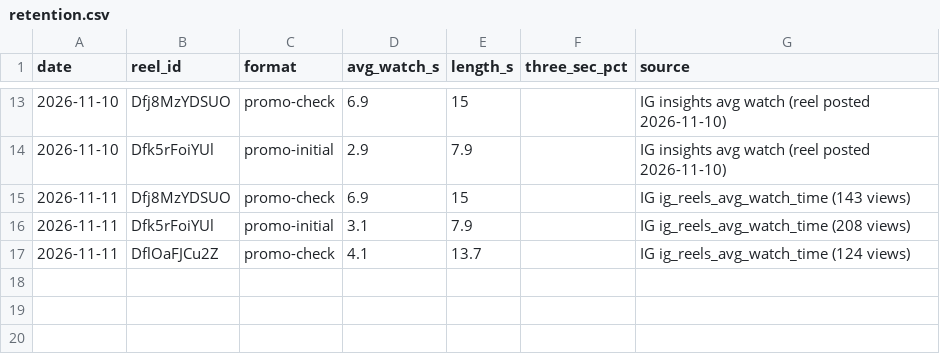
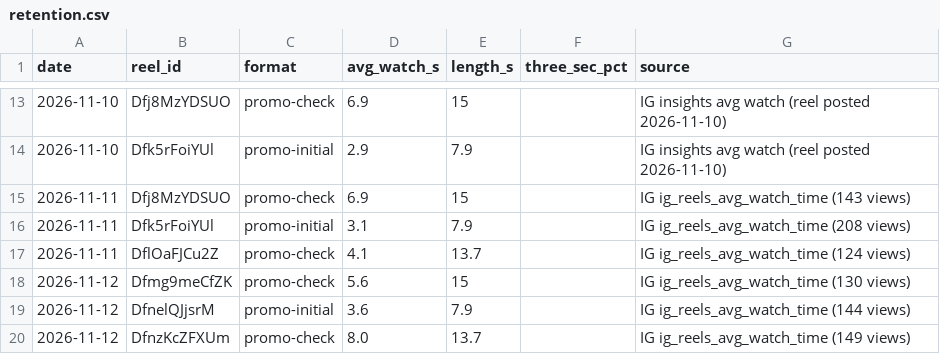
Before and after one commit to newnagiajnala-dotcom/soulmatesigns-system, a CSV file: data/retention.csv, drawn as a sheet; only a part is shown, gaps mark what is left out; the diff names each change by its address in the sheet, - before the commit and + after, or states it on an @@ line.

```diff
--- a/data/retention.csv
+++ b/data/retention.csv
+row 18: 2026-11-12 | Dfmg9meCfZK | promo-check | 5.6 | 15 |  | IG ig_reels_avg_watch_time (130 views)
+row 19: 2026-11-12 | DfnelQJjsrM | promo-initial | 3.6 | 7.9 |  | IG ig_reels_avg_watch_time (144 views)
+row 20: 2026-11-12 | DfnzKcZFXUm | promo-check | 8.0 | 13.7 |  | IG ig_reels_avg_watch_time (149 views)
```
Also changed, not shown: data/followers.csv, data/performance.csv, 3 other files.
